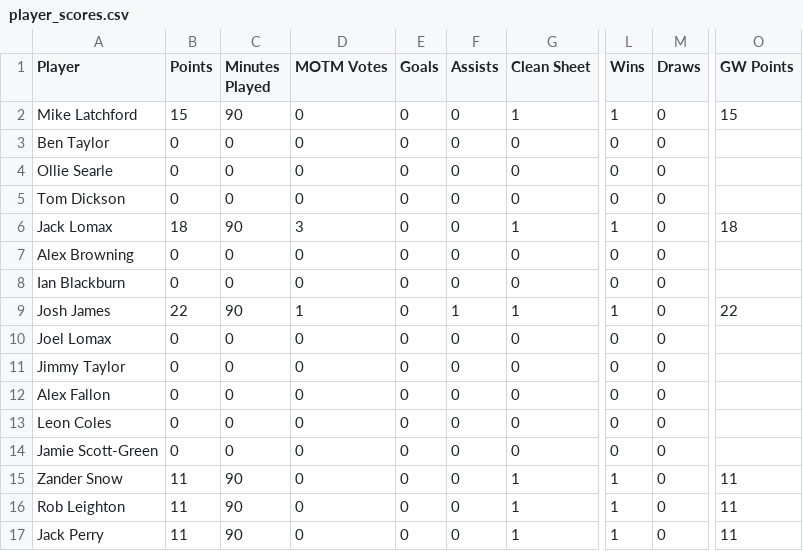
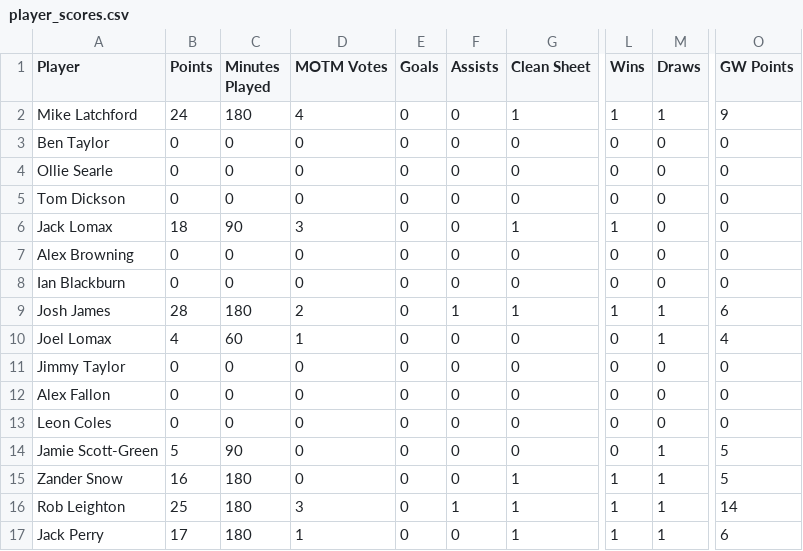
Before and after one commit to bm13563/torps-fpl, a CSV file: data/firsts/player_scores.csv, drawn as a sheet; only a part is shown, gaps mark what is left out; the diff covers the shown part only; the diff names each change by its address in the sheet, - before the commit and + after, or states it on an @@ line.

```diff
--- a/data/firsts/player_scores.csv
+++ b/data/firsts/player_scores.csv
-B2 (Points): 15
+B2 (Points): 24
-C2 (Minutes Played): 90
+C2 (Minutes Played): 180
-D2 (MOTM Votes): 0
+D2 (MOTM Votes): 4
-M2 (Draws): 0
+M2 (Draws): 1
-O2 (GW Points): 15
+O2 (GW Points): 9
-O3:O5 (GW Points): (empty)
+O3:O5 (GW Points): 0
-O6 (GW Points): 18
+O6 (GW Points): 0
-O7:O8 (GW Points): (empty)
+O7:O8 (GW Points): 0
-B9 (Points): 22
+B9 (Points): 28
-C9 (Minutes Played): 90
+C9 (Minutes Played): 180
-D9 (MOTM Votes): 1
+D9 (MOTM Votes): 2
-M9:M10 (Draws): 0
+M9:M10 (Draws): 1
-O9 (GW Points): 22
+O9 (GW Points): 6
-B10 (Points): 0
+B10 (Points): 4
-C10 (Minutes Played): 0
+C10 (Minutes Played): 60
-D10 (MOTM Votes): 0
+D10 (MOTM Votes): 1
-O10 (GW Points): (empty)
+O10 (GW Points): 4
-O11:O13 (GW Points): (empty)
+O11:O13 (GW Points): 0
-B14 (Points): 0
+B14 (Points): 5
-C14 (Minutes Played): 0
+C14 (Minutes Played): 90
-M14:M17 (Draws): 0
+M14:M17 (Draws): 1
-O14 (GW Points): (empty)
+O14 (GW Points): 5
-B15 (Points): 11
+B15 (Points): 16
-C15:C17 (Minutes Played): 90
+C15:C17 (Minutes Played): 180
-O15 (GW Points): 11
+O15 (GW Points): 5
-B16 (Points): 11
+B16 (Points): 25
-D16 (MOTM Votes): 0
+D16 (MOTM Votes): 3
-F16 (Assists): 0
+F16 (Assists): 1
-O16 (GW Points): 11
+O16 (GW Points): 14
-B17 (Points): 11
+B17 (Points): 17
-D17 (MOTM Votes): 0
+D17 (MOTM Votes): 1
-O17 (GW Points): 11
+O17 (GW Points): 6
```
Also changed, not shown: 1 removed row and 28 edited cells elsewhere in this file, data/club/player_scores.csv, data/club/team_scores.csv, 8 other files.
